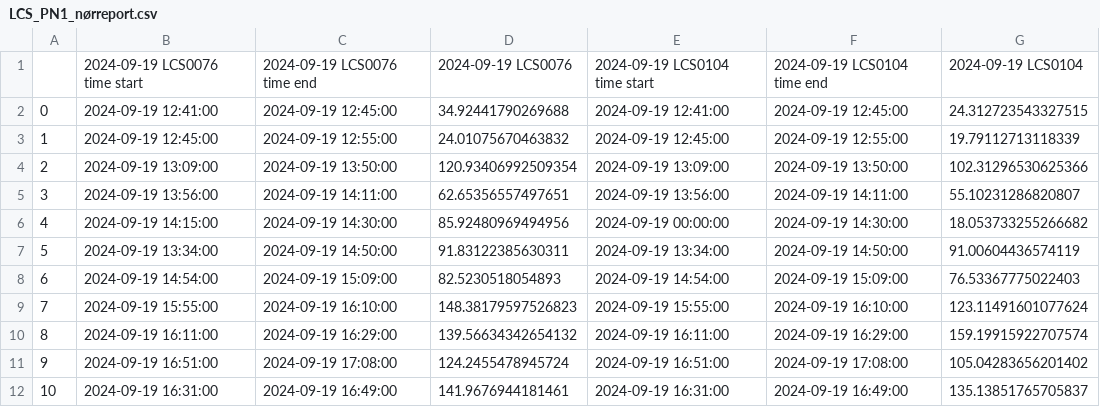
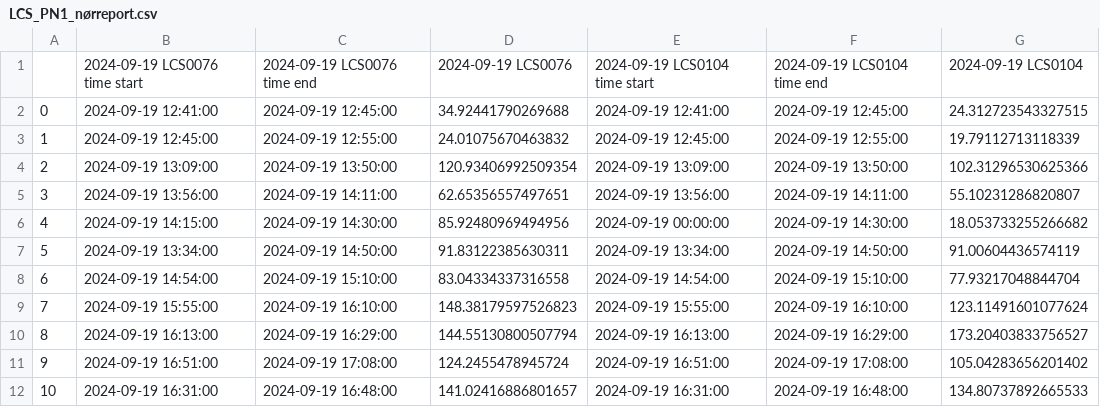
Before and after one commit to Normann25/Master-thesis, a CSV file: Screening/LCS_PN1_nørreport.csv, drawn as a sheet.

```diff
--- a/Screening/LCS_PN1_nørreport.csv
+++ b/Screening/LCS_PN1_nørreport.csv
@@ -7,6 +7,6 @@
 5,2024-09-19 13:34:00,2024-09-19 14:50:00,91.83122385630311,2024-09-19 13:34:00,2024-09-19 14:50:00,91.00604436574119
-6,2024-09-19 14:54:00,2024-09-19 15:09:00,82.5230518054893,2024-09-19 14:54:00,2024-09-19 15:09:00,76.53367775022403
+6,2024-09-19 14:54:00,2024-09-19 15:10:00,83.04334337316558,2024-09-19 14:54:00,2024-09-19 15:10:00,77.93217048844704
 7,2024-09-19 15:55:00,2024-09-19 16:10:00,148.38179597526823,2024-09-19 15:55:00,2024-09-19 16:10:00,123.11491601077624
-8,2024-09-19 16:11:00,2024-09-19 16:29:00,139.56634342654132,2024-09-19 16:11:00,2024-09-19 16:29:00,159.19915922707574
+8,2024-09-19 16:13:00,2024-09-19 16:29:00,144.55130800507794,2024-09-19 16:13:00,2024-09-19 16:29:00,173.20403833756527
 9,2024-09-19 16:51:00,2024-09-19 17:08:00,124.2455478945724,2024-09-19 16:51:00,2024-09-19 17:08:00,105.04283656201402
-10,2024-09-19 16:31:00,2024-09-19 16:49:00,141.9676944181461,2024-09-19 16:31:00,2024-09-19 16:49:00,135.13851765705837
+10,2024-09-19 16:31:00,2024-09-19 16:48:00,141.02416886801657,2024-09-19 16:31:00,2024-09-19 16:48:00,134.80737892665533
```
Also changed, not shown: Screening/LCS_PN10_CPHcentral.csv, Screening/LCS_PN10_nørreport.csv, 4 other files.
